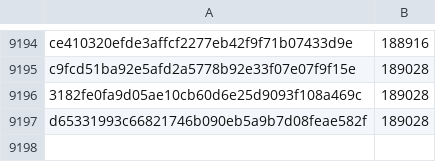
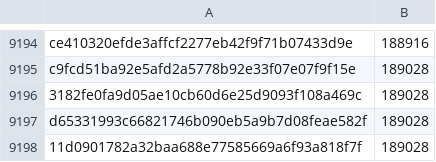
Before and after one commit to davelongdev/pybricks-micropython, a CSV file: cityhub.csv, drawn as a sheet; only a part is shown, gaps mark what is left out.

Commit message:
cityhub: Add 11d09017: 189028 (+0).

```diff
--- a/cityhub.csv
+++ b/cityhub.csv
@@ -9197 +9197,2 @@ c9fcd51ba92e5afd2a5778b92e33f07e07f9f15e,189028
 d65331993c66821746b090eb5a9b7d08feae582f,189028
+11d0901782a32baa688e77585669a6f93a818f7f,189028
```
